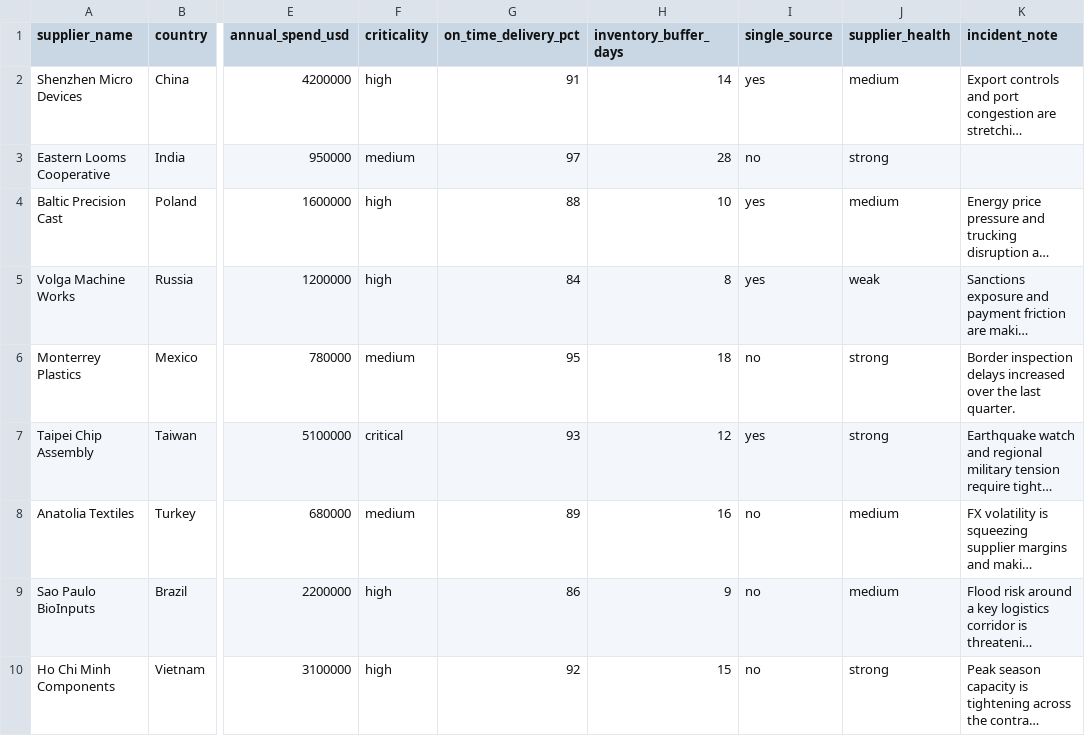
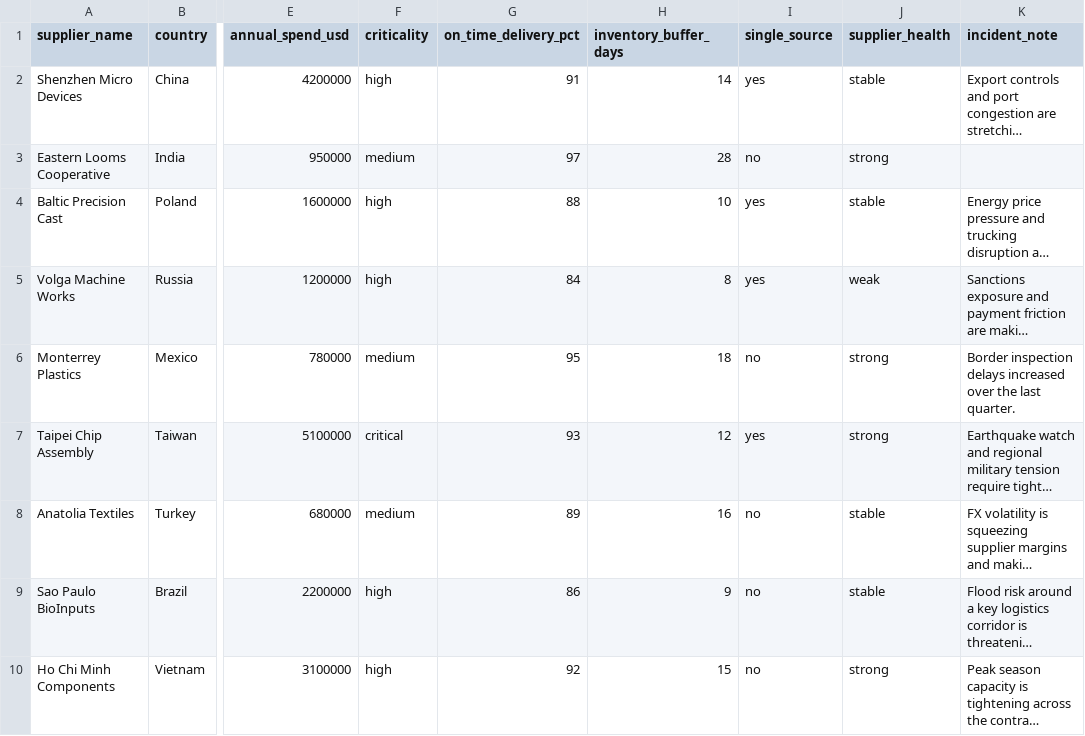
Before and after one commit to durgasai6/SwiftPath-AI, a CSV file: public/sample-suppliers.csv, drawn as a sheet; only a part is shown, gaps mark what is left out; long unchanged cells end in …; the diff names each change by its address in the sheet, - before the commit and + after, or states it on an @@ line.

```diff
--- a/public/sample-suppliers.csv
+++ b/public/sample-suppliers.csv
-J2 (supplier_health): medium
+J2 (supplier_health): stable
-J4 (supplier_health): medium
+J4 (supplier_health): stable
-J8:J9 (supplier_health): medium
+J8:J9 (supplier_health): stable
```
Also changed, not shown: 32 other files.
